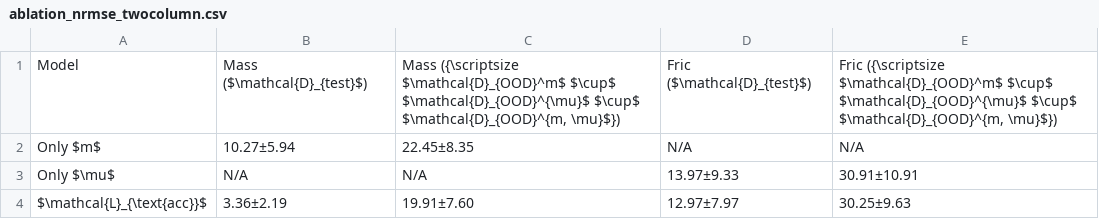
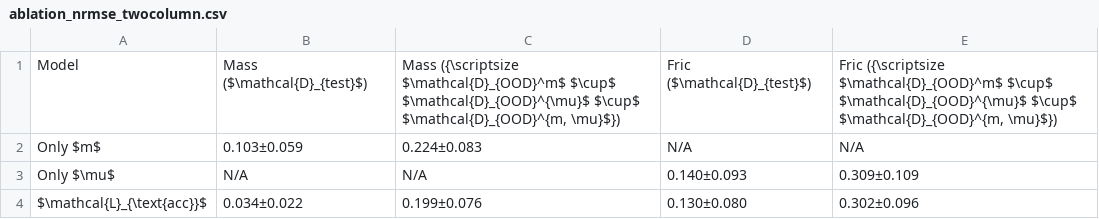
Before and after one commit to koyo-8144/offline_training_phypush, a CSV file: paper_results/sim/ablation/ablation_nrmse_twocolumn.csv, drawn as a sheet.

```diff
--- a/paper_results/sim/ablation/ablation_nrmse_twocolumn.csv
+++ b/paper_results/sim/ablation/ablation_nrmse_twocolumn.csv
@@ -1,4 +1,4 @@
 Model,Mass ($\mathcal{D}_{test}$),"Mass ({\scriptsize $\mathcal{D}_{OOD}^m$ $\cup$ $\mathcal{D}_{OOD}^{\mu}$ $\cup$ $\mathcal{D}_{OOD}^{m, \mu}$})",Fric ($\mathcal{D}_{test}$),"Fric ({\scriptsize $\mathcal{D}_{OOD}^m$ $\cup$ $\mathcal{D}_{OOD}^{\mu}$ $\cup$ $\mathcal{D}_{OOD}^{m, \mu}$})"
-Only $m$,10.27±5.94,22.45±8.35,N/A,N/A
-Only $\mu$,N/A,N/A,13.97±9.33,30.91±10.91
-$\mathcal{L}_{\text{acc}}$,3.36±2.19,19.91±7.60,12.97±7.97,30.25±9.63
+Only $m$,0.103±0.059,0.224±0.083,N/A,N/A
+Only $\mu$,N/A,N/A,0.140±0.093,0.309±0.109
+$\mathcal{L}_{\text{acc}}$,0.034±0.022,0.199±0.076,0.130±0.080,0.302±0.096
```
Also changed, not shown: paper_results/sim/ablation/ablation_nrmse_onecolumn.csv, paper_results/sim/macro_domains_bias_onecolumn.csv, 18 other files.
